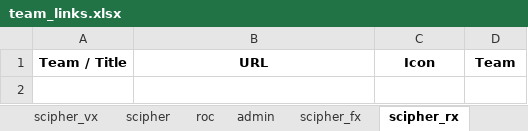
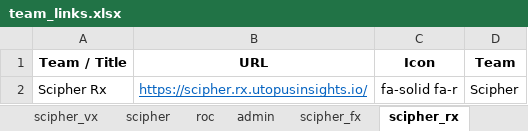
Before and after one commit to SUDHARSHAN-RKCV/bookmark, an Excel workbook: data/team_links.xlsx, sheet scipher_rx, drawn as a sheet; values as stored, in another font and other column widths than the file's, no borders; the diff names each change by its address in the sheet, - before the commit and + after, or states it on an @@ line.

```diff
--- a/data/team_links.xlsx (sheet scipher_rx)
+++ b/data/team_links.xlsx (sheet scipher_rx)
+row 2: Scipher Rx | https://scipher.rx.utopusinsights.io/ | fa-solid fa-r | Scipher
```
Also changed, not shown: sheet roc, sheet scipher_fx, sheet scipher, sheet soc, sheet scipher_vx, sheet index, 24 other files.
